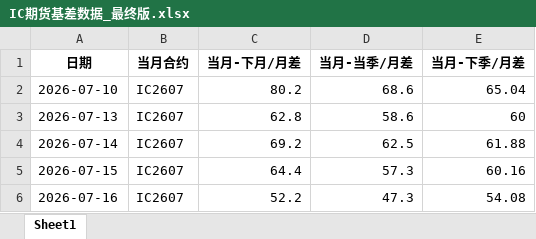
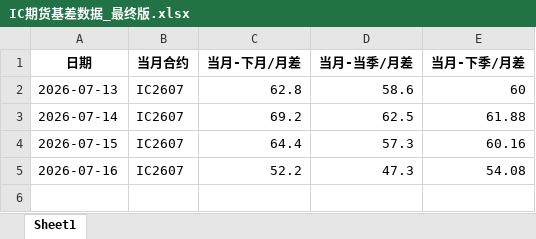
Before and after one commit to small-zhangfish/ic-futures-monitor, an Excel workbook: IC期货基差数据_最终版.xlsx, sheet Sheet1, drawn as a sheet; values as stored, in another font and other column widths than the file's, no borders; the diff names each change by its address in the sheet, - before the commit and + after, or states it on an @@ line.

```diff
--- a/IC期货基差数据_最终版.xlsx (sheet Sheet1)
+++ b/IC期货基差数据_最终版.xlsx (sheet Sheet1)
-row 2: 2026-07-10 | IC2607 | 80.2 | 68.6 | 65.04
```
Also changed, not shown: 3 other files.
